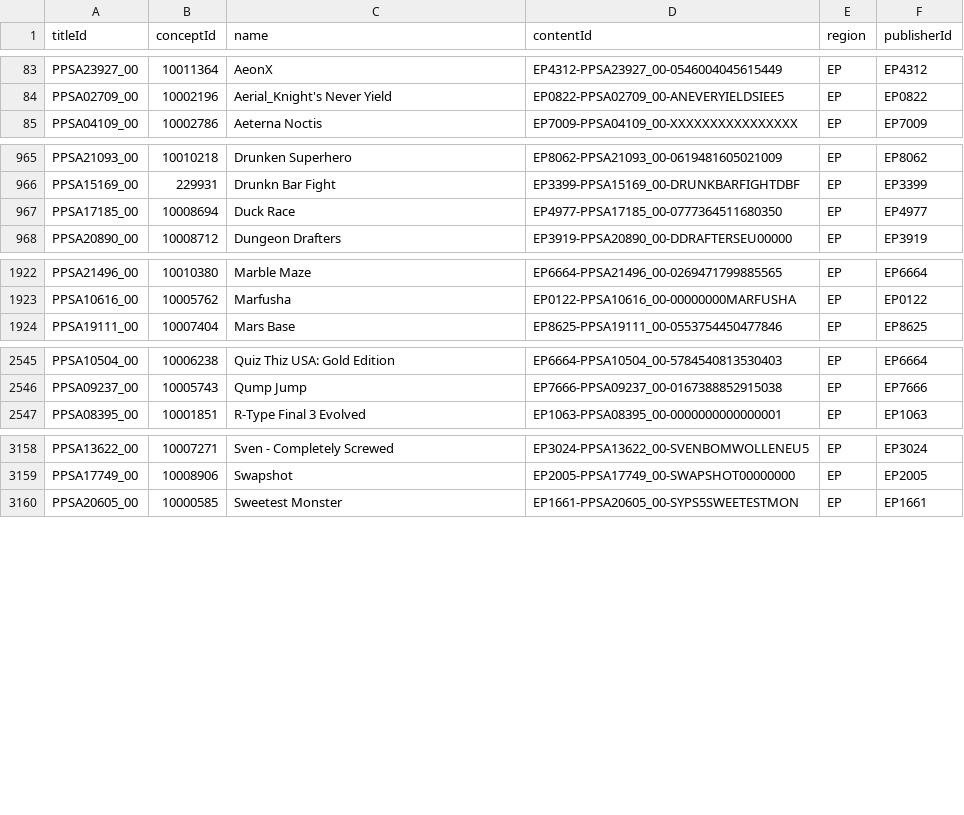
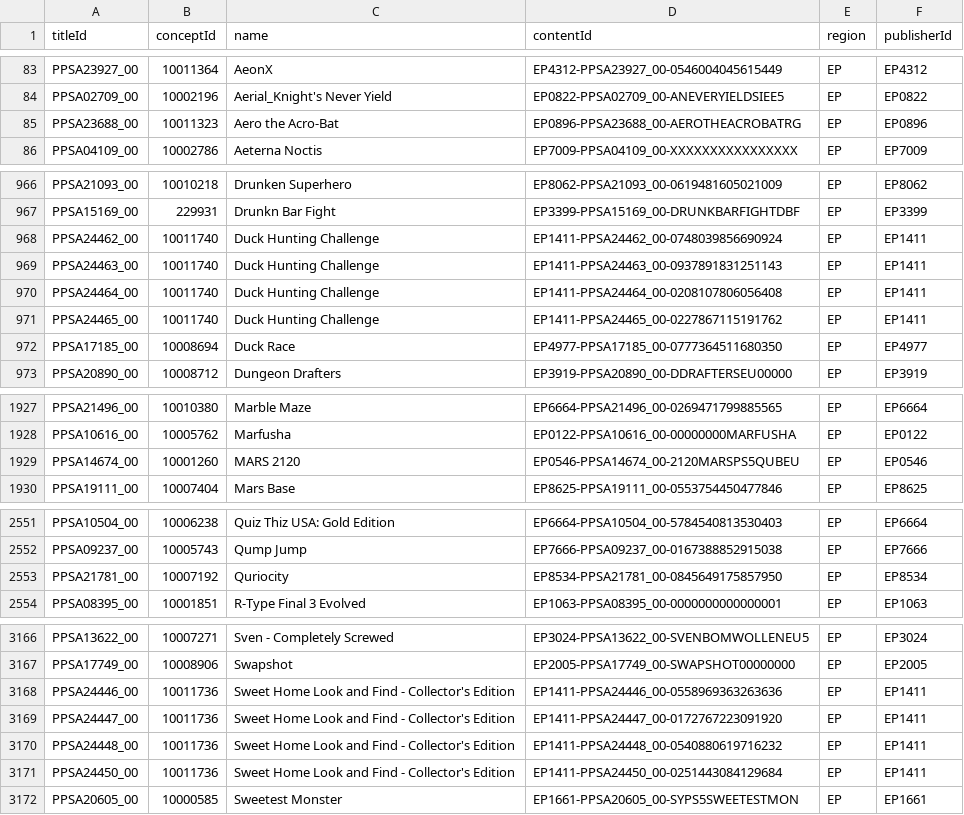
Before and after one commit to andshrew/PlayStation-Titles, a TSV file: Region/Europe/PS5_EP_Titles_by_Name.tsv, drawn as a sheet; only a part is shown, gaps mark what is left out; the diff covers the shown part only.

```diff
--- a/Region/Europe/PS5_EP_Titles_by_Name.tsv
+++ b/Region/Europe/PS5_EP_Titles_by_Name.tsv
@@ -84,2 +84,3 @@ PPSA23927_00	10011364	AeonX	EP4312-PPSA23927_00-0546004045615449	EP	EP4312
 PPSA02709_00	10002196	Aerial_Knight's Never Yield	EP0822-PPSA02709_00-ANEVERYIELDSIEE5	EP	EP0822
+PPSA23688_00	10011323	Aero the Acro-Bat	EP0896-PPSA23688_00-AEROTHEACROBATRG	EP	EP0896
 PPSA04109_00	10002786	Aeterna Noctis	EP7009-PPSA04109_00-XXXXXXXXXXXXXXXX	EP	EP7009
@@ -966,2 +967,6 @@ PPSA21093_00	10010218	Drunken Superhero	EP8062-PPSA21093_00-0619481605021009	EP
 PPSA15169_00	229931	Drunkn Bar Fight	EP3399-PPSA15169_00-DRUNKBARFIGHTDBF	EP	EP3399
+PPSA24462_00	10011740	Duck Hunting Challenge	EP1411-PPSA24462_00-0748039856690924	EP	EP1411
+PPSA24463_00	10011740	Duck Hunting Challenge	EP1411-PPSA24463_00-0937891831251143	EP	EP1411
+PPSA24464_00	10011740	Duck Hunting Challenge	EP1411-PPSA24464_00-0208107806056408	EP	EP1411
+PPSA24465_00	10011740	Duck Hunting Challenge	EP1411-PPSA24465_00-0227867115191762	EP	EP1411
 PPSA17185_00	10008694	Duck Race	EP4977-PPSA17185_00-0777364511680350	EP	EP4977
@@ -1923,2 +1928,3 @@ PPSA21496_00	10010380	Marble Maze	EP6664-PPSA21496_00-0269471799885565	EP	EP6664
 PPSA10616_00	10005762	Marfusha	EP0122-PPSA10616_00-00000000MARFUSHA	EP	EP0122
+PPSA14674_00	10001260	MARS 2120	EP0546-PPSA14674_00-2120MARSPS5QUBEU	EP	EP0546
 PPSA19111_00	10007404	Mars Base	EP8625-PPSA19111_00-0553754450477846	EP	EP8625
@@ -2546,2 +2552,3 @@ PPSA10504_00	10006238	Quiz Thiz USA: Gold Edition	EP6664-PPSA10504_00-5784540813
 PPSA09237_00	10005743	Qump Jump	EP7666-PPSA09237_00-0167388852915038	EP	EP7666
+PPSA21781_00	10007192	Quriocity	EP8534-PPSA21781_00-0845649175857950	EP	EP8534
 PPSA08395_00	10001851	R-Type Final 3 Evolved	EP1063-PPSA08395_00-0000000000000001	EP	EP1063
@@ -3159,2 +3167,6 @@ PPSA13622_00	10007271	Sven - Completely Screwed	EP3024-PPSA13622_00-SVENBOMWOLLE
 PPSA17749_00	10008906	Swapshot	EP2005-PPSA17749_00-SWAPSHOT00000000	EP	EP2005
+PPSA24446_00	10011736	Sweet Home Look and Find - Collector's Edition	EP1411-PPSA24446_00-0558969363263636	EP	EP1411
+PPSA24447_00	10011736	Sweet Home Look and Find - Collector's Edition	EP1411-PPSA24447_00-0172767223091920	EP	EP1411
+PPSA24448_00	10011736	Sweet Home Look and Find - Collector's Edition	EP1411-PPSA24448_00-0540880619716232	EP	EP1411
+PPSA24450_00	10011736	Sweet Home Look and Find - Collector's Edition	EP1411-PPSA24450_00-0251443084129684	EP	EP1411
 PPSA20605_00	10000585	Sweetest Monster	EP1661-PPSA20605_00-SYPS5SWEETESTMON	EP	EP1661
```
Also changed, not shown: 2 added rows elsewhere in this file, Region/Europe/PS5_EP_Titles.tsv, Region/Europe/PS5_EP_Titles_by_Concept.tsv, 27 other files.
